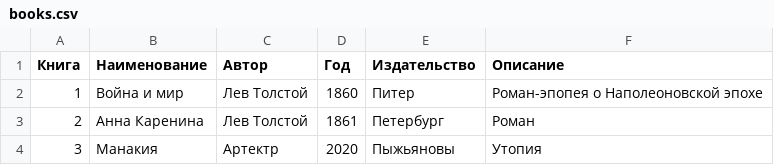
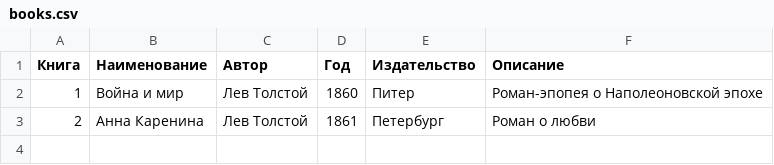
Before and after one commit to Artecter/PythonBase, a CSV file: books.csv, drawn as a sheet.

```diff
--- a/books.csv
+++ b/books.csv
@@ -2,3 +2,2 @@
 1,Война и мир,Лев Толстой,1860,Питер,Роман-эпопея о Наполеоновской эпохе
-2,Анна Каренина,Лев Толстой,1861,Петербург,Роман
-3,Манакия,Артектр,2020,Пыжьяновы,Утопия
+2,Анна Каренина,Лев Толстой,1861,Петербург,Роман о любви
```
Also changed, not shown: 3 other files.
